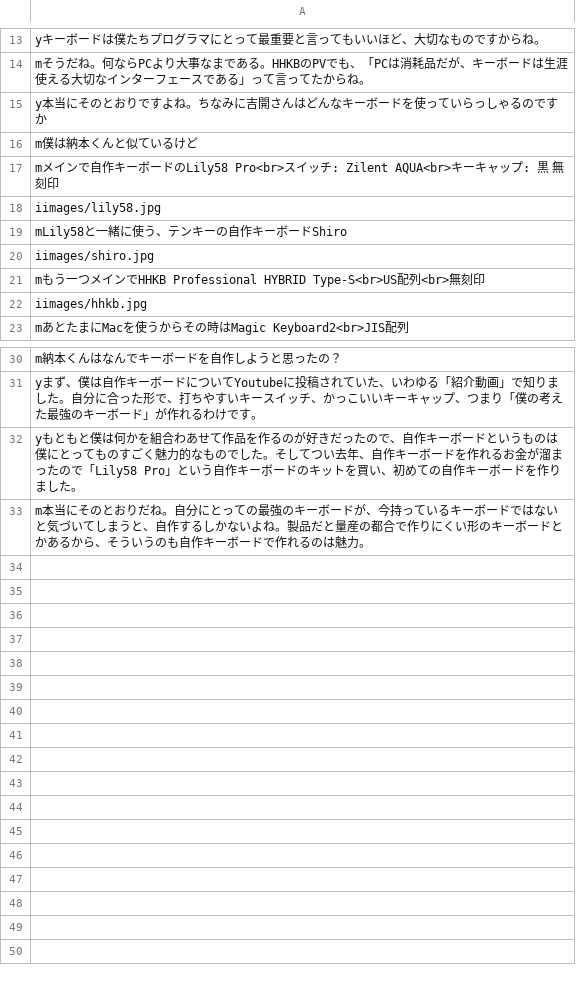
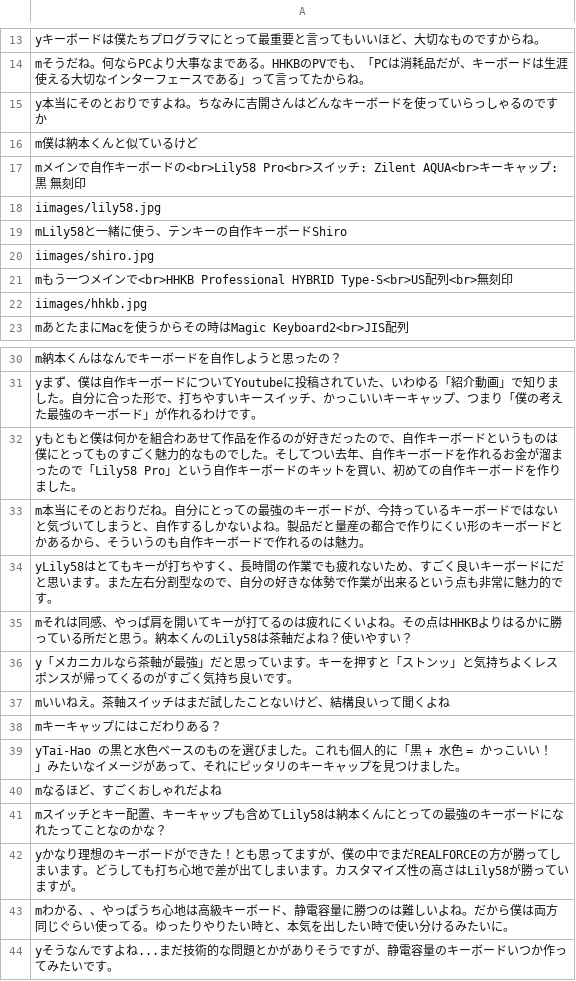
Before and after one commit to TakutoYoshikai/chat-keyboard, a CSV file: chat.csv, drawn as a sheet; only a part is shown, gaps mark what is left out.

Commit message:
update chat.csv

```diff
--- a/chat.csv
+++ b/chat.csv
@@ -16,3 +16,3 @@ y本当にそのとおりですよね。ちなみに吉開さんはどんなキ
 m僕は納本くんと似ているけど
-mメインで自作キーボードのLily58 Pro<br>スイッチ: Zilent AQUA<br>キーキャップ: 黒 無刻印
+mメインで自作キーボードの<br>Lily58 Pro<br>スイッチ: Zilent AQUA<br>キーキャップ: 黒 無刻印
 iimages/lily58.jpg
@@ -20,3 +20,3 @@ mLily58と一緒に使う、テンキーの自作キーボードShiro
 iimages/shiro.jpg
-mもう一つメインでHHKB Professional HYBRID Type-S<br>US配列<br>無刻印
+mもう一つメインで<br>HHKB Professional HYBRID Type-S<br>US配列<br>無刻印
 iimages/hhkb.jpg
@@ -33 +33,12 @@ yもともと僕は何かを組合わあせて作品を作るのが好きだっ
 m本当にそのとおりだね。自分にとっての最強のキーボードが、今持っているキーボードではないと気づいてしまうと、自作するしかないよね。製品だと量産の都合で作りにくい形のキーボードとかあるから、そういうのも自作キーボードで作れるのは魅力。
+yLily58はとてもキーが打ちやすく、長時間の作業でも疲れないため、すごく良いキーボードにだと思います。また左右分割型なので、自分の好きな体勢で作業が出来るという点も非常に魅力的です。
+mそれは同感、やっぱ肩を開いてキーが打てるのは疲れにくいよね。その点はHHKBよりはるかに勝っている所だと思う。納本くんのLily58は茶軸だよね？使いやすい？
+y「メカニカルなら茶軸が最強」だと思っています。キーを押すと「ストンッ」と気持ちよくレスポンスが帰ってくるのがすごく気持ち良いです。
+mいいねえ。茶軸スイッチはまだ試したことないけど、結構良いって聞くよね
+mキーキャップにはこだわりある？
+yTai-Hao の黒と水色ベースのものを選びました。これも個人的に「黒 + 水色 = かっこいい！」みたいなイメージがあって、それにピッタリのキーキャップを見つけました。
+mなるほど、すごくおしゃれだよね
+mスイッチとキー配置、キーキャップも含めてLily58は納本くんにとっての最強のキーボードになれたってことなのかな？
+yかなり理想のキーボードができた！とも思ってますが、僕の中でまだREALFORCEの方が勝ってしまいます。どうしても打ち心地で差が出てしまいます。カスタマイズ性の高さはLily58が勝っていますが。
+mわかる、、やっぱうち心地は高級キーボード、静電容量に勝つのは難しいよね。だから僕は両方同じぐらい使ってる。ゆったりやりたい時と、本気を出したい時で使い分けるみたいに。
+yそうなんですよね...まだ技術的な問題とかがありそうですが、静電容量のキーボードいつか作ってみたいです。
```
